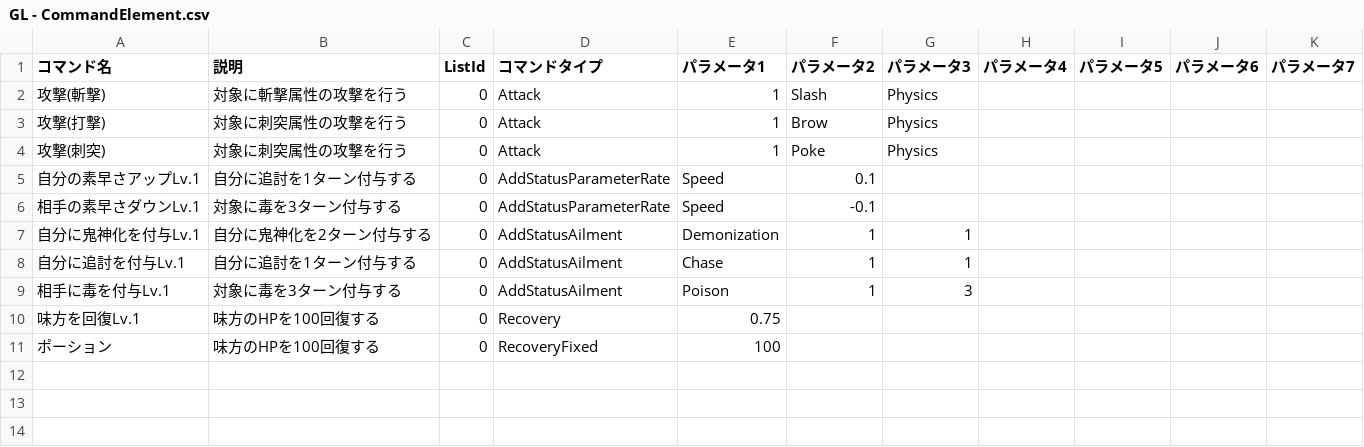
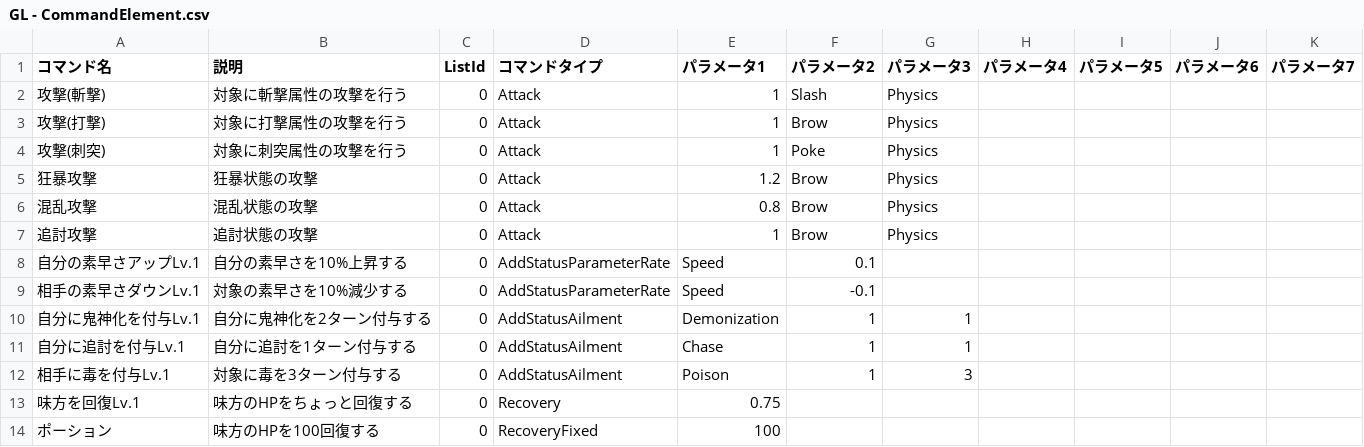
Before and after one commit to gif-hara/GL, a CSV file: Assets/GL/MasterData/RawData/GL - CommandElement.csv, drawn as a sheet.

```diff
--- a/Assets/GL/MasterData/RawData/GL - CommandElement.csv
+++ b/Assets/GL/MasterData/RawData/GL - CommandElement.csv
@@ -2,6 +2,9 @@
 攻撃(斬撃),対象に斬撃属性の攻撃を行う,0,Attack,1,Slash,Physics,,,,
-攻撃(打撃),対象に刺突属性の攻撃を行う,0,Attack,1,Brow,Physics,,,,
+攻撃(打撃),対象に打撃属性の攻撃を行う,0,Attack,1,Brow,Physics,,,,
 攻撃(刺突),対象に刺突属性の攻撃を行う,0,Attack,1,Poke,Physics,,,,
-自分の素早さアップLv.1,自分に追討を1ターン付与する,0,AddStatusParameterRate,Speed,0.1,,,,,
-相手の素早さダウンLv.1,対象に毒を3ターン付与する,0,AddStatusParameterRate,Speed,-0.1,,,,,
+狂暴攻撃,狂暴状態の攻撃,0,Attack,1.2,Brow,Physics,,,,
+混乱攻撃,混乱状態の攻撃,0,Attack,0.8,Brow,Physics,,,,
+追討攻撃,追討状態の攻撃,0,Attack,1,Brow,Physics,,,,
+自分の素早さアップLv.1,自分の素早さを10%上昇する,0,AddStatusParameterRate,Speed,0.1,,,,,
+相手の素早さダウンLv.1,対象の素早さを10%減少する,0,AddStatusParameterRate,Speed,-0.1,,,,,
 自分に鬼神化を付与Lv.1,自分に鬼神化を2ターン付与する,0,AddStatusAilment,Demonization,1,1,,,,
@@ -9,3 +12,3 @@
 相手に毒を付与Lv.1,対象に毒を3ターン付与する,0,AddStatusAilment,Poison,1,3,,,,
-味方を回復Lv.1,味方のHPを100回復する,0,Recovery,0.75,,,,,,
+味方を回復Lv.1,味方のHPをちょっと回復する,0,Recovery,0.75,,,,,,
 ポーション,味方のHPを100回復する,0,RecoveryFixed,100,,,,,,
```
Also changed, not shown: Assets/GL/MasterData/RawData/GL - CommandRecord.csv, 17 other files.
